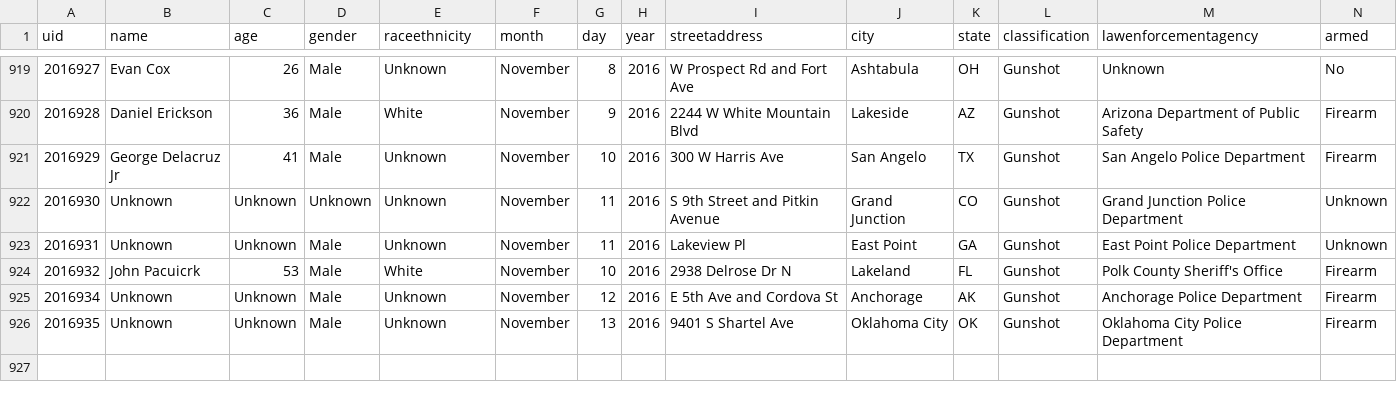
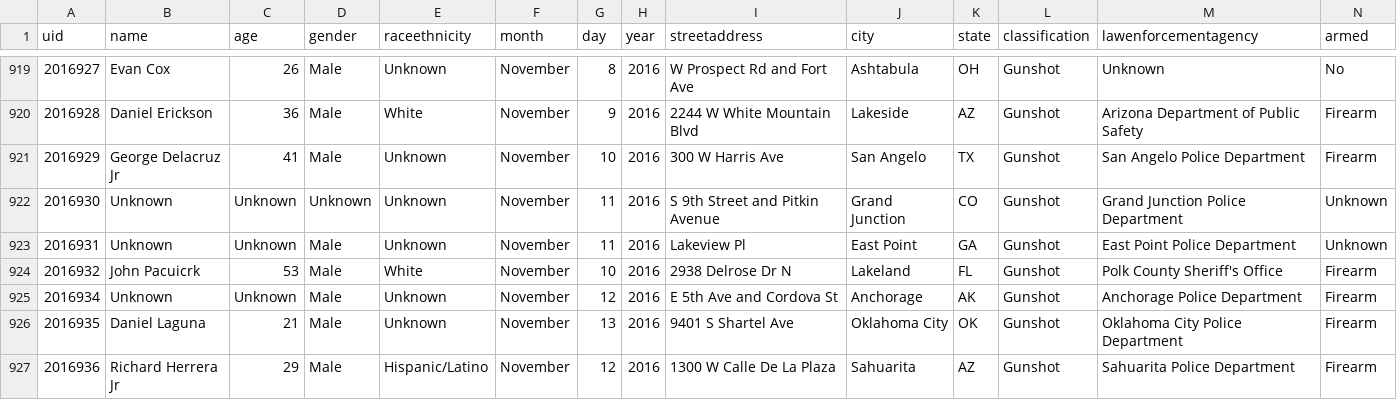
Before and after one commit to tigrevol8888/thecounted, a CSV file: data/the-counted-2016.csv, drawn as a sheet; only a part is shown, gaps mark what is left out.

Commit message:
Add Richard Herrera Jr; update Daniel Laguna

```diff
--- a/data/the-counted-2016.csv
+++ b/data/the-counted-2016.csv
@@ -925,2 +925,3 @@ uid,name,age,gender,raceethnicity,month,day,year,streetaddress,city,state,classi
 "2016934","Unknown","Unknown","Male","Unknown","November","12","2016","E 5th Ave and Cordova St","Anchorage","AK","Gunshot","Anchorage Police Department","Firearm"
-"2016935","Unknown","Unknown","Male","Unknown","November","13","2016","9401 S Shartel Ave","Oklahoma City","OK","Gunshot","Oklahoma City Police Department","Firearm"
+"2016935","Daniel Laguna","21","Male","Unknown","November","13","2016","9401 S Shartel Ave","Oklahoma City","OK","Gunshot","Oklahoma City Police Department","Firearm"
+"2016936","Richard Herrera Jr","29","Male","Hispanic/Latino","November","12","2016","1300 W Calle De La Plaza","Sahuarita","AZ","Gunshot","Sahuarita Police Department","Firearm"
```
